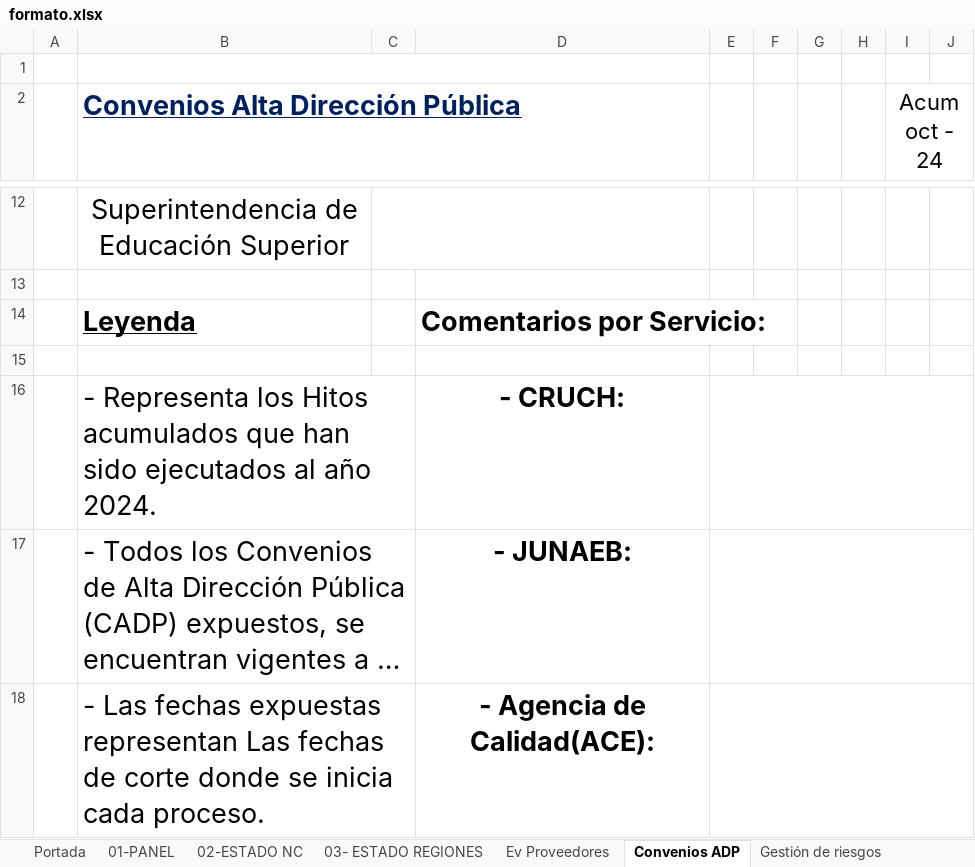
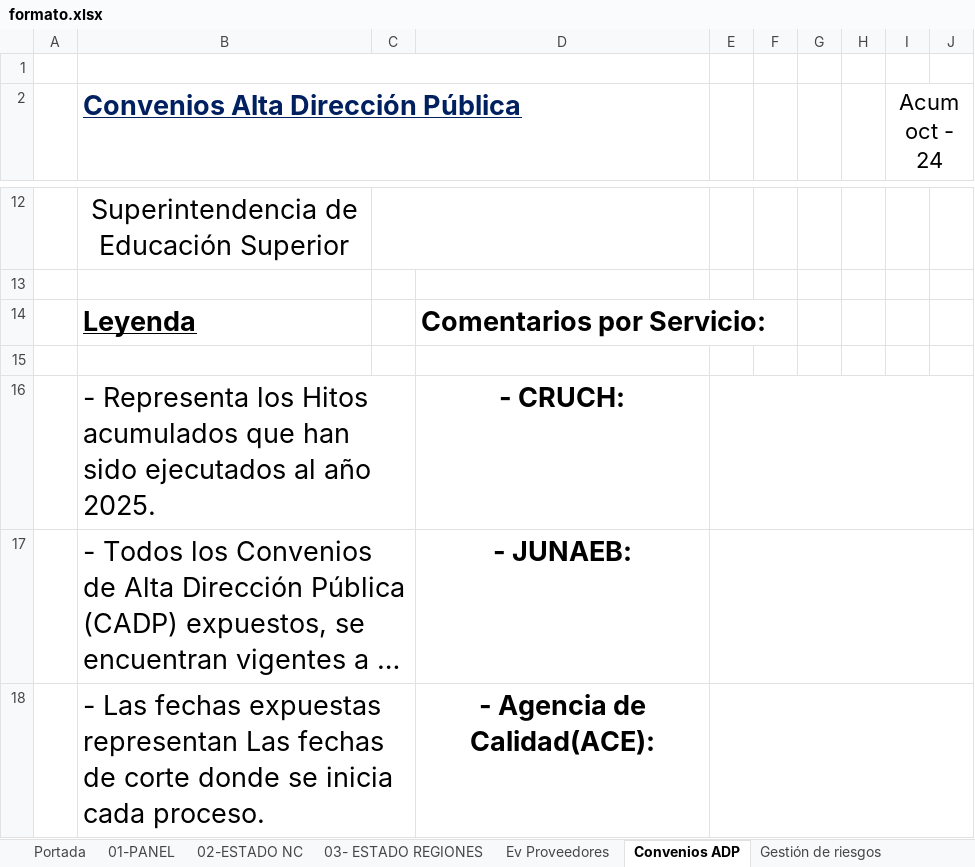
Before and after one commit to joaquinMineduc/ARMM, an Excel workbook: Backend/Input/Reports/formato.xlsx, sheet Convenios ADP, drawn as a sheet; only a part is shown, gaps mark what is left out; long unchanged cells end in …; values as stored, in another font and other column widths than the file's, no borders; charts and pictures not drawn; the diff names each change by its address in the sheet, - before the commit and + after, or states it on an @@ line.

```diff
--- a/Backend/Input/Reports/formato.xlsx (sheet Convenios ADP)
+++ b/Backend/Input/Reports/formato.xlsx (sheet Convenios ADP)
-B16 (Convenios Alta Dirección Pública): …al año 2024.
+B16 (Convenios Alta Dirección Pública): …al año 2025.
```
Also changed, not shown: charts or pictures, 2 other files.
